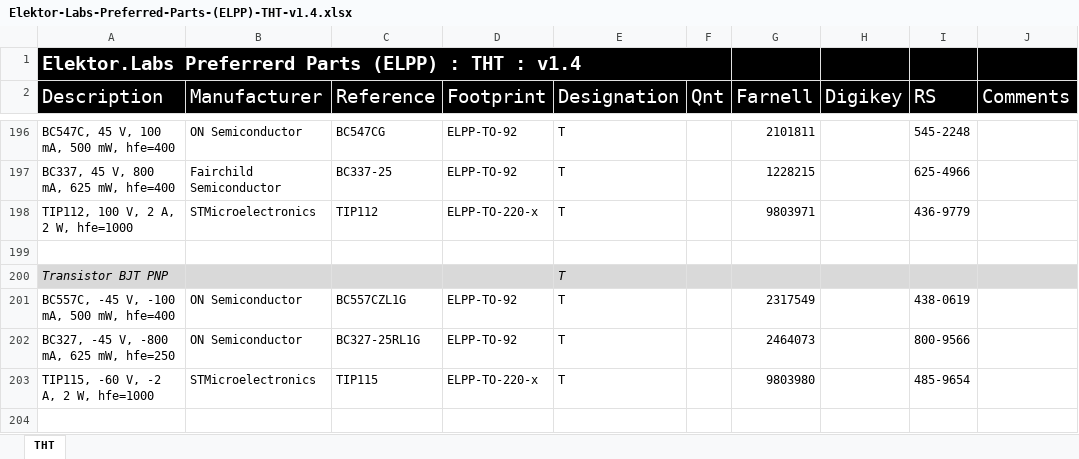
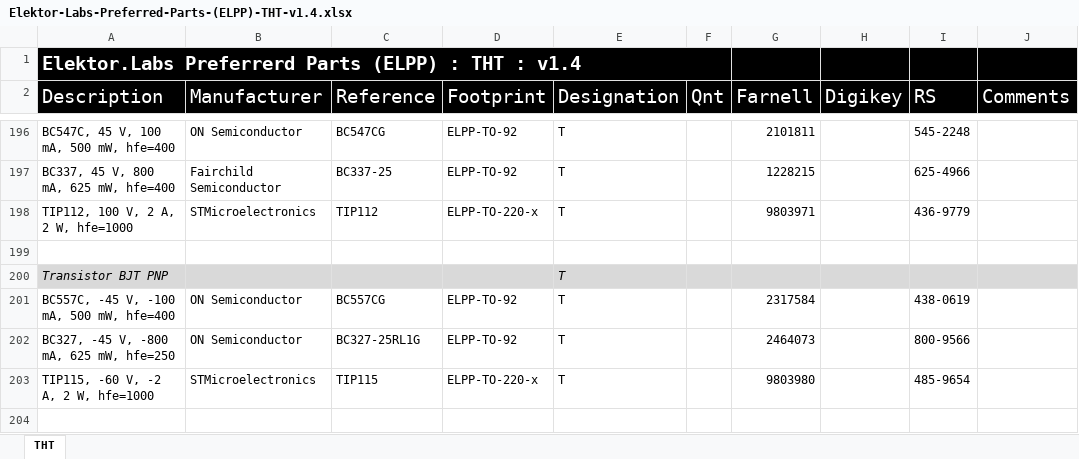
Before and after one commit to ElektorLabs/PreferredParts, an Excel workbook: Elektor-Labs-Preferred-Parts-(ELPP)-THT-v1.4.xlsx, sheet THT, drawn as a sheet; only a part is shown, gaps mark what is left out; values as stored, in another font and other column widths than the file's, no borders; the diff names each change by its address in the sheet, - before the commit and + after, or states it on an @@ line.

Commit message:
New Farnell ref for BC557

```diff
--- a/Elektor-Labs-Preferred-Parts-(ELPP)-THT-v1.4.xlsx (sheet THT)
+++ b/Elektor-Labs-Preferred-Parts-(ELPP)-THT-v1.4.xlsx (sheet THT)
-C201 (Reference): BC557CZL1G
+C201 (Reference): BC557CG
-G201 (Farnell): 2317549
+G201 (Farnell): 2317584
```
Also changed, not shown: 1 other file.
